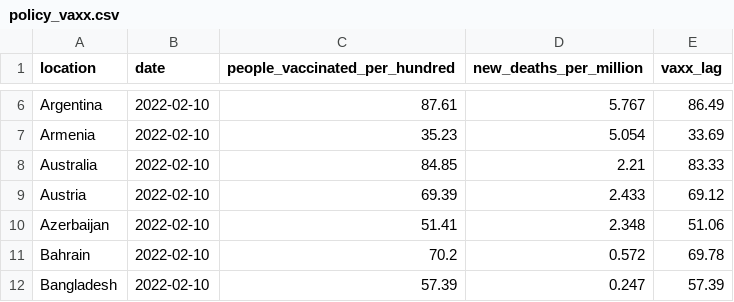
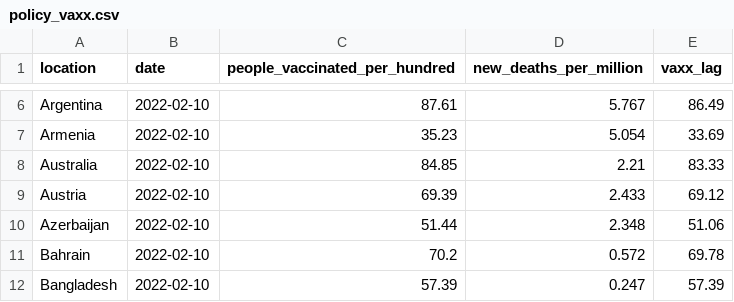
Before and after one commit to pixgarden/scrape-automation, a CSV file: policy_vaxx.csv, drawn as a sheet; only a part is shown, gaps mark what is left out.

```diff
--- a/policy_vaxx.csv
+++ b/policy_vaxx.csv
@@ -9,3 +9,3 @@ Australia,2022-02-10,84.85,2.21,83.33
 Austria,2022-02-10,69.39,2.433,69.12
-Azerbaijan,2022-02-10,51.41,2.348,51.06
+Azerbaijan,2022-02-10,51.44,2.348,51.06
 Bahrain,2022-02-10,70.2,0.572,69.78
```
Also changed, not shown: third_doses.csv, 1 other file.
